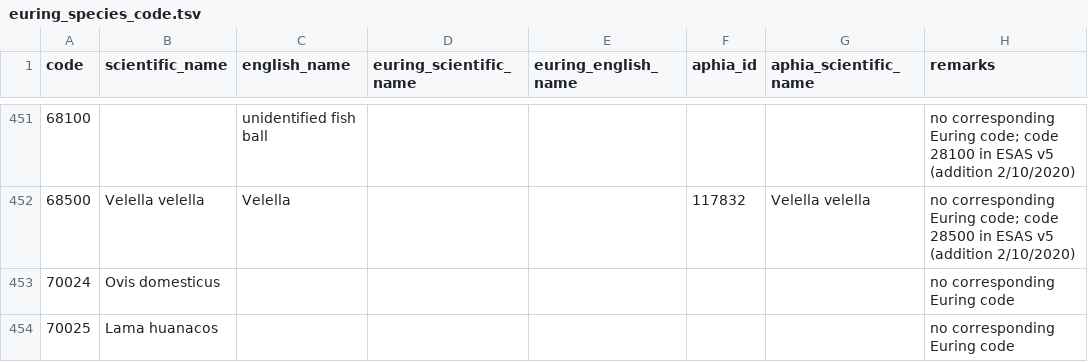
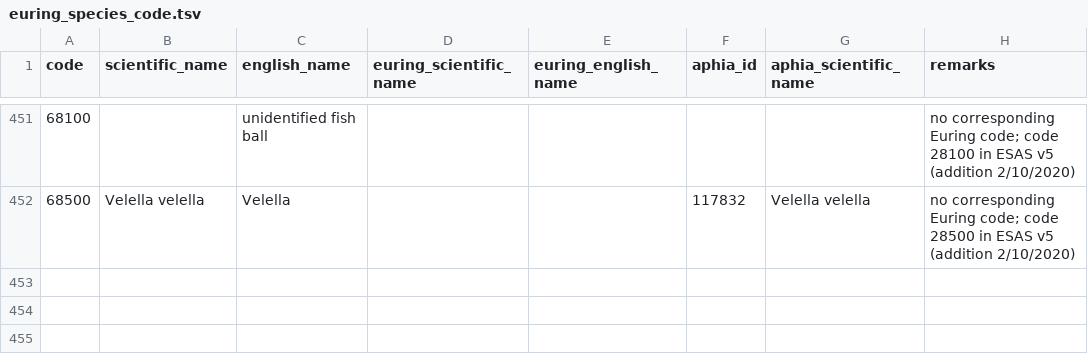
Before and after one commit to ices-tools-dev/esas, a TSV file: _data/vocabularies/euring_species_code.tsv, drawn as a sheet; only a part is shown, gaps mark what is left out; the diff names each change by its address in the sheet, - before the commit and + after, or states it on an @@ line.

Commit message:
Remove Ovis and Lama

```diff
--- a/_data/vocabularies/euring_species_code.tsv
+++ b/_data/vocabularies/euring_species_code.tsv
-row 453: 70024 | Ovis domesticus |  |  |  |  |  | no corresponding Euring code
-row 454: 70025 | Lama huanacos |  |  |  |  |  | no corresponding Euring code
```
